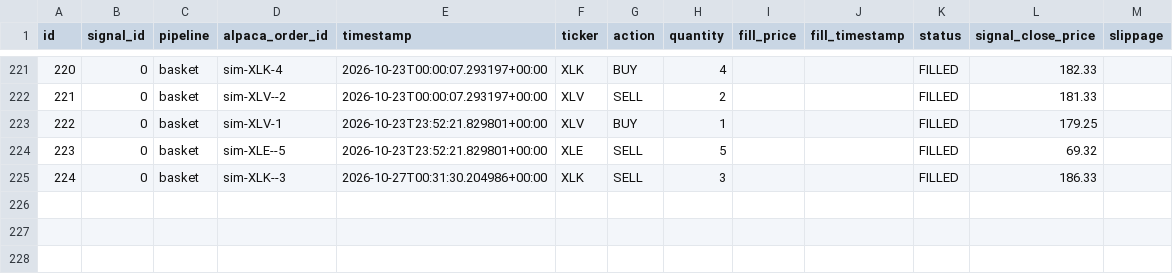
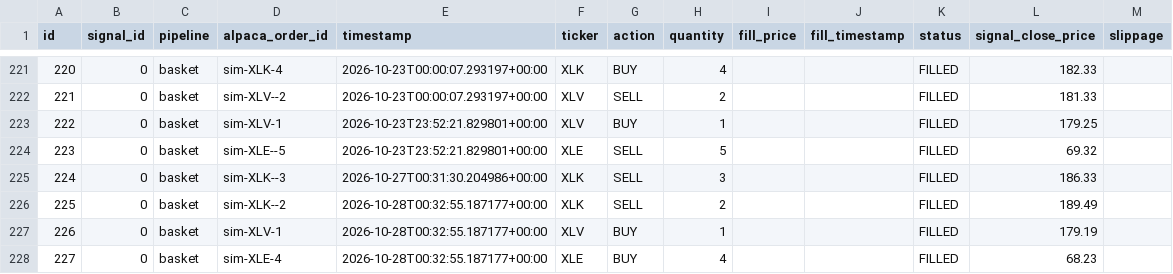
Before and after one commit to dads2busy/SchroederTrader, a CSV file: data/orders.csv, drawn as a sheet; only a part is shown, gaps mark what is left out; the diff names each change by its address in the sheet, - before the commit and + after, or states it on an @@ line.

```diff
--- a/data/orders.csv
+++ b/data/orders.csv
+row 226: 225 | 0 | basket | sim-XLK--2 | 2026-10-28T00:32:55.187177+00:00 | XLK | SELL | 2 |  |  | FILLED | 189.49
+row 227: 226 | 0 | basket | sim-XLV-1 | 2026-10-28T00:32:55.187177+00:00 | XLV | BUY | 1 |  |  | FILLED | 179.19
+row 228: 227 | 0 | basket | sim-XLE-4 | 2026-10-28T00:32:55.187177+00:00 | XLE | BUY | 4 |  |  | FILLED | 68.23
```
Also changed, not shown: data/portfolio.csv, data/shadow_signals.csv.
